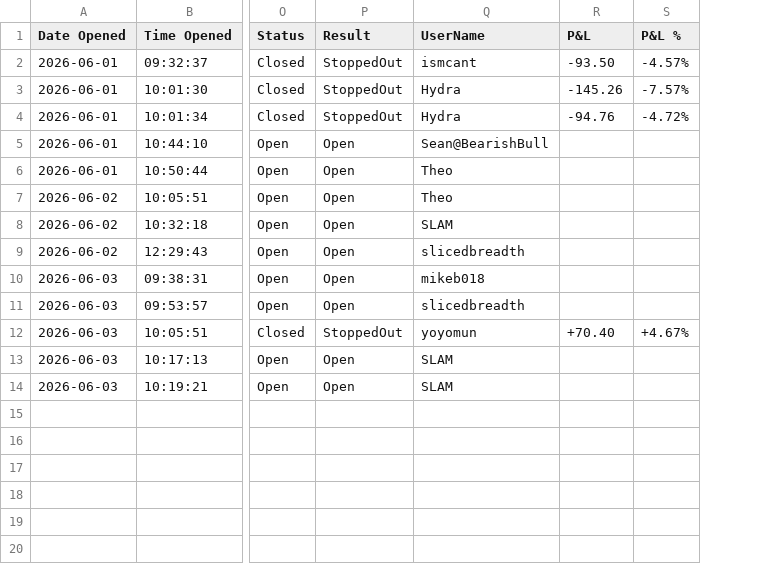
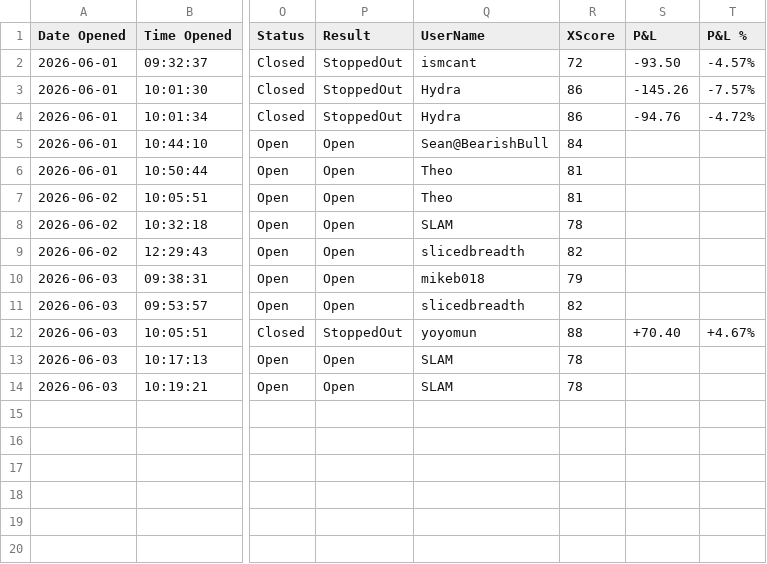
Before and after one commit to SimosProjects/Vela, a CSV file: trades/stocks_trades.csv, drawn as a sheet; only a part is shown, gaps mark what is left out; the diff names each change by its address in the sheet, - before the commit and + after, or states it on an @@ line.

```diff
--- a/trades/stocks_trades.csv
+++ b/trades/stocks_trades.csv
+column R (XScore), rows 2-14: 72 | 86 | 86 | 84 | 81 | 81 | 78 | 82 | 79 | 82 | 88 | 78 | 78
```
Also changed, not shown: trades/market_conditions.csv, trades/options_trades.csv, 2 other files.
